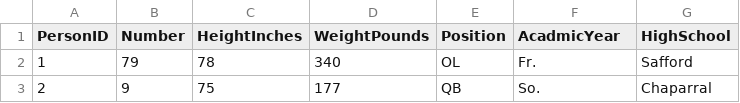
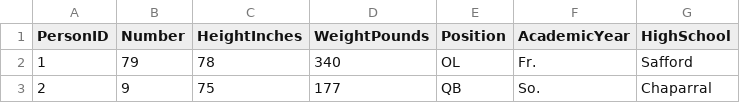
Before and after one commit to DCastile/Ser322Project, a CSV file: data/Players.csv, drawn as a sheet; only a part is shown.

Commit message:
corrected column header in Players

```diff
--- a/data/Players.csv
+++ b/data/Players.csv
@@ -1,2 +1,2 @@
-PersonID,Number,HeightInches,WeightPounds,Position,AcadmicYear,HighSchool
+PersonID,Number,HeightInches,WeightPounds,Position,AcademicYear,HighSchool
 1,79,78,340,OL,Fr.,Safford
```
